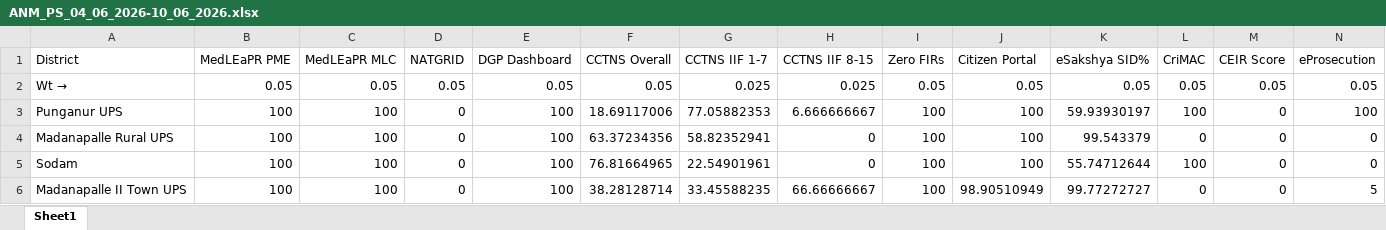
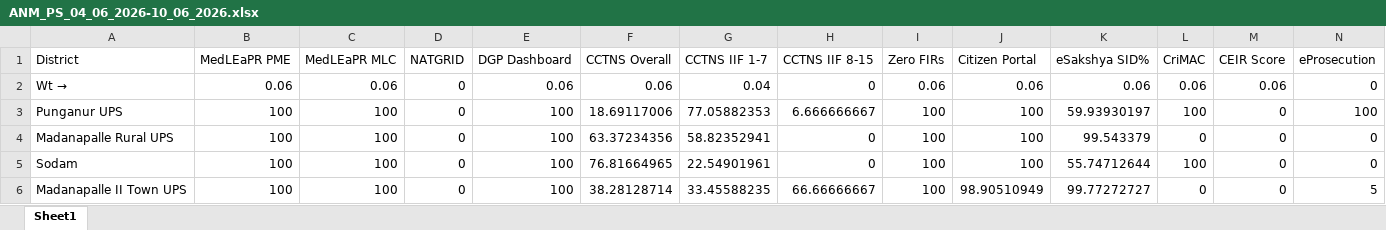
Before and after one commit to AnnamayyaPolice/annamayyapolice.github.io, an Excel workbook: data/weeks/ANM_PS_04_06_2026-10_06_2026.xlsx, sheet Sheet1, drawn as a sheet; only a part is shown; values as stored, in another font and other column widths than the file's, no borders; removed rows and columns are numbered as before the commit, all else as after; rows hold the shown columns only; the diff names each change by its address in the sheet, - before the commit and + after, or states it on an @@ line.

```diff
--- a/data/weeks/ANM_PS_04_06_2026-10_06_2026.xlsx (sheet Sheet1)
+++ b/data/weeks/ANM_PS_04_06_2026-10_06_2026.xlsx (sheet Sheet1)
-row 2: Wt → | 0.05 | 0.05 | 0.05 | 0.05 | 0.05 | 0.025 | 0.025 | 0.05 | 0.05 | 0.05 | 0.05 | 0.05 | 0.05
+row 2: Wt → | 0.06 | 0.06 | 0 | 0.06 | 0.06 | 0.04 | 0 | 0.06 | 0.06 | 0.06 | 0.06 | 0.06 | 0
```
Also changed, not shown: 4 other files.
